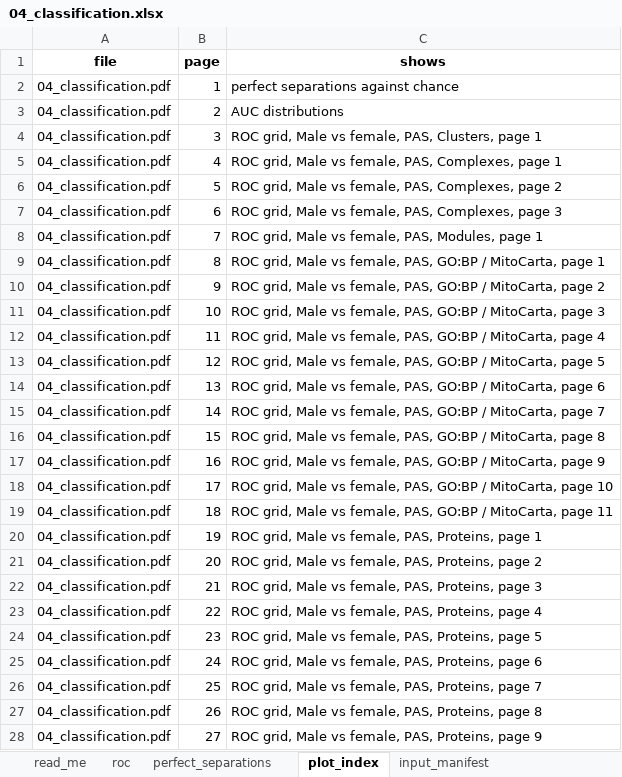
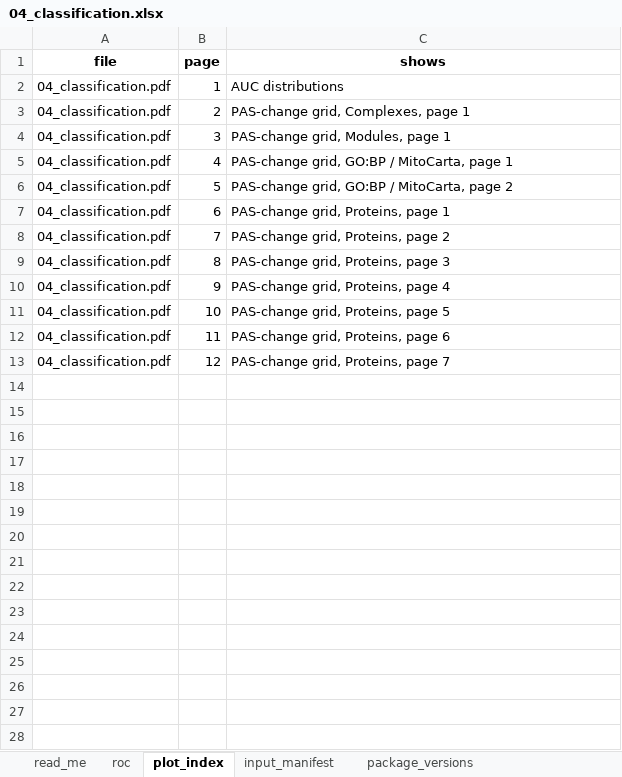
Before and after one commit to Dustyn-T-Lewis/PAS_2026, an Excel workbook: 03_Sex_Difference/04_Classification/c_data/04_classification.xlsx, sheet plot_index, drawn as a sheet; only a part is shown; values as stored, in another font and other column widths than the file's, no borders; the diff covers the shown part only; the diff names each change by its address in the sheet, - before the commit and + after, or states it on an @@ line.

Commit message:
keep only the PAS-change classification in the sex arc and say when PAS left a phenotype alone

```diff
--- a/03_Sex_Difference/04_Classification/c_data/04_classification.xlsx (sheet plot_index)
+++ b/03_Sex_Difference/04_Classification/c_data/04_classification.xlsx (sheet plot_index)
-sheet tab: perfect_separations
-C2 (shows): perfect separations against chance
+C2 (shows): AUC distributions
-C3 (shows): AUC distributions
+C3 (shows): PAS-change grid, Complexes, page 1
-C4 (shows): ROC grid, Male vs female, PAS, Clusters, page 1
+C4 (shows): PAS-change grid, Modules, page 1
-C5 (shows): ROC grid, Male vs female, PAS, Complexes, page 1
+C5 (shows): PAS-change grid, GO:BP / MitoCarta, page 1
-C6 (shows): ROC grid, Male vs female, PAS, Complexes, page 2
+C6 (shows): PAS-change grid, GO:BP / MitoCarta, page 2
-C7 (shows): ROC grid, Male vs female, PAS, Complexes, page 3
+C7 (shows): PAS-change grid, Proteins, page 1
-C8 (shows): ROC grid, Male vs female, PAS, Modules, page 1
+C8 (shows): PAS-change grid, Proteins, page 2
-C9 (shows): ROC grid, Male vs female, PAS, GO:BP / MitoCarta, page 1
+C9 (shows): PAS-change grid, Proteins, page 3
-C10 (shows): ROC grid, Male vs female, PAS, GO:BP / MitoCarta, page 2
+C10 (shows): PAS-change grid, Proteins, page 4
-C11 (shows): ROC grid, Male vs female, PAS, GO:BP / MitoCarta, page 3
+C11 (shows): PAS-change grid, Proteins, page 5
-C12 (shows): ROC grid, Male vs female, PAS, GO:BP / MitoCarta, page 4
+C12 (shows): PAS-change grid, Proteins, page 6
-C13 (shows): ROC grid, Male vs female, PAS, GO:BP / MitoCarta, page 5
+C13 (shows): PAS-change grid, Proteins, page 7
-row 14: 04_classification.pdf | 13 | ROC grid, Male vs female, PAS, GO:BP / MitoCarta, page 6
-row 15: 04_classification.pdf | 14 | ROC grid, Male vs female, PAS, GO:BP / MitoCarta, page 7
-row 16: 04_classification.pdf | 15 | ROC grid, Male vs female, PAS, GO:BP / MitoCarta, page 8
-row 17: 04_classification.pdf | 16 | ROC grid, Male vs female, PAS, GO:BP / MitoCarta, page 9
-row 18: 04_classification.pdf | 17 | ROC grid, Male vs female, PAS, GO:BP / MitoCarta, page 10
-row 19: 04_classification.pdf | 18 | ROC grid, Male vs female, PAS, GO:BP / MitoCarta, page 11
-row 20: 04_classification.pdf | 19 | ROC grid, Male vs female, PAS, Proteins, page 1
-row 21: 04_classification.pdf | 20 | ROC grid, Male vs female, PAS, Proteins, page 2
-row 22: 04_classification.pdf | 21 | ROC grid, Male vs female, PAS, Proteins, page 3
-row 23: 04_classification.pdf | 22 | ROC grid, Male vs female, PAS, Proteins, page 4
-row 24: 04_classification.pdf | 23 | ROC grid, Male vs female, PAS, Proteins, page 5
-row 25: 04_classification.pdf | 24 | ROC grid, Male vs female, PAS, Proteins, page 6
-row 26: 04_classification.pdf | 25 | ROC grid, Male vs female, PAS, Proteins, page 7
-row 27: 04_classification.pdf | 26 | ROC grid, Male vs female, PAS, Proteins, page 8
-row 28: 04_classification.pdf | 27 | ROC grid, Male vs female, PAS, Proteins, page 9
```
Also changed, not shown: 67 removed rows elsewhere in this sheet, sheet roc, sheet read_me, 01_Female/04_Classification/c_data/04_classification.xlsx, 02_Male/04_Classification/c_data/04_classification.xlsx, 11 other files.
